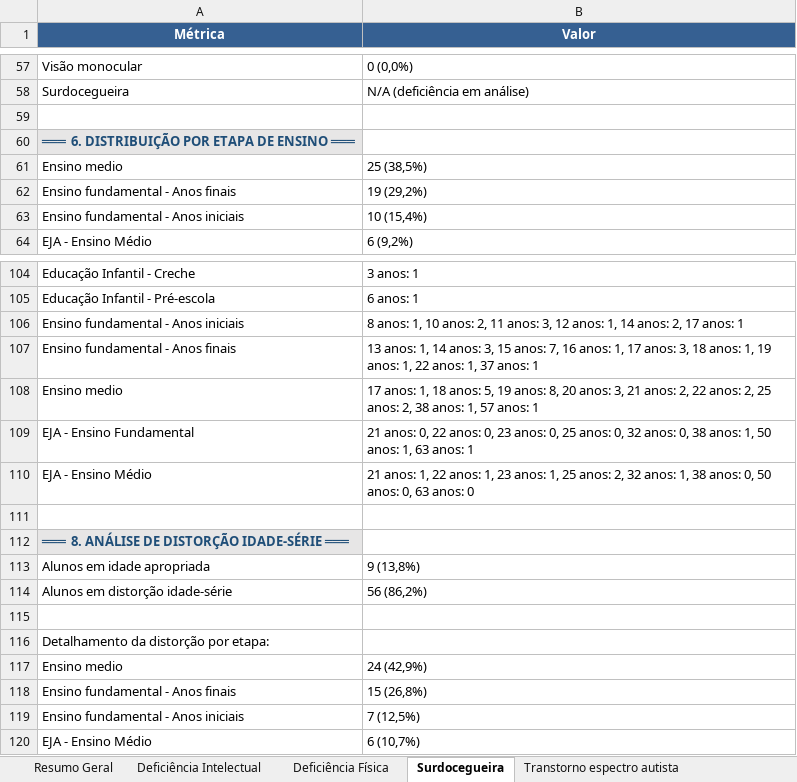
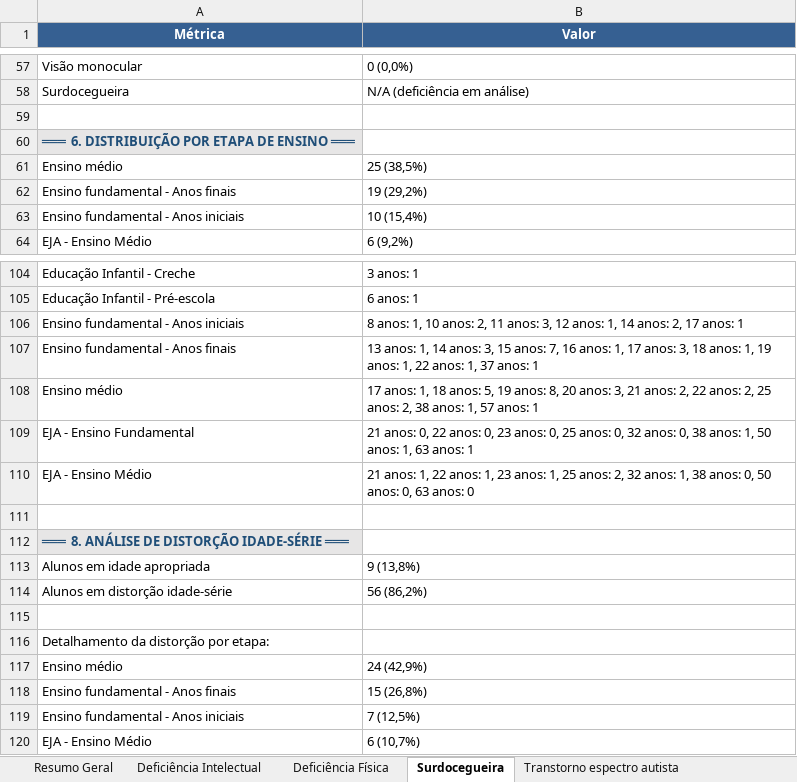
Before and after one commit to Asfarc/analise-matriculas-streamlit, an Excel workbook: analise_deficiencias.xlsx, sheet Surdocegueira, drawn as a sheet; only a part is shown, gaps mark what is left out; values as stored, in another font and other column widths than the file's, no borders; the diff names each change by its address in the sheet, - before the commit and + after, or states it on an @@ line.

```diff
--- a/analise_deficiencias.xlsx (sheet Surdocegueira)
+++ b/analise_deficiencias.xlsx (sheet Surdocegueira)
-A61 (Métrica): Ensino medio
+A61 (Métrica): Ensino médio
-A108 (Métrica): Ensino medio
+A108 (Métrica): Ensino médio
-A117 (Métrica): Ensino medio
+A117 (Métrica): Ensino médio
```
Also changed, not shown: sheet Deficiência Visual, sheet Auditiva e Surdez, sheet Altas Habilidades, sheet Transtorno espectro autista, sheet Deficiência Física, sheet Deficiência Intelectual.
